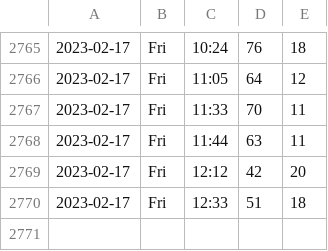
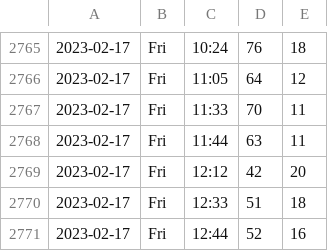
Before and after one commit to liao961120/ntu-gym, a TSV file: counts.tsv, drawn as a sheet; only a part is shown, gaps mark what is left out.

Commit message:
deploy: 16409c0765d16f9f76aa0b2a42c5bcc6c1979621

```diff
--- a/counts.tsv
+++ b/counts.tsv
@@ -2770 +2770,2 @@
 2023-02-17	Fri	12:33	51	18
+2023-02-17	Fri	12:44	52	16
```
